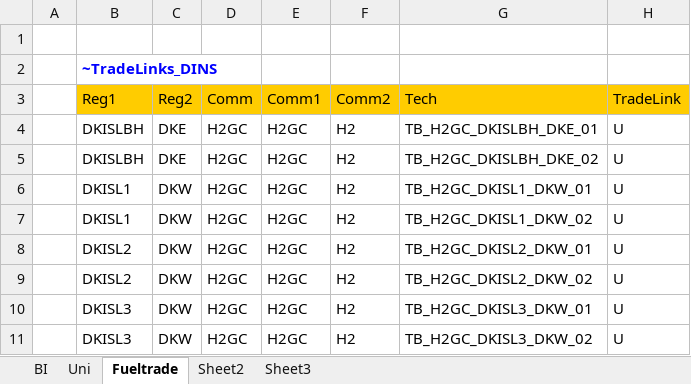
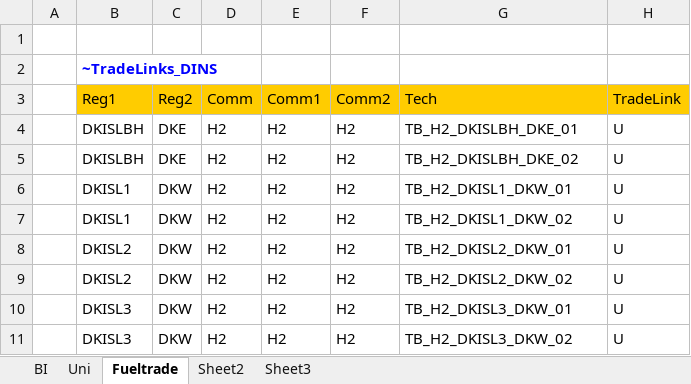
Before and after one commit to MikkelBosack/EnergyIsland, an Excel workbook: SuppXLS/Trades/ScenTrade__Trade_Links.xlsx, sheet Fueltrade, drawn as a sheet; values as stored, in another font and other column widths than the file's, no borders; the diff names each change by its address in the sheet, - before the commit and + after, or states it on an @@ line.

```diff
--- a/SuppXLS/Trades/ScenTrade__Trade_Links.xlsx (sheet Fueltrade)
+++ b/SuppXLS/Trades/ScenTrade__Trade_Links.xlsx (sheet Fueltrade)
-D4:D11 (Comm): H2GC
+D4:D11 (Comm): H2
-E4:E11 (Comm1): H2GC
+E4:E11 (Comm1): H2
-G4 (Tech): TB_H2GC_DKISLBH_DKE_01
+G4 (Tech): TB_H2_DKISLBH_DKE_01
-G5 (Tech): TB_H2GC_DKISLBH_DKE_02
+G5 (Tech): TB_H2_DKISLBH_DKE_02
-G6 (Tech): TB_H2GC_DKISL1_DKW_01
+G6 (Tech): TB_H2_DKISL1_DKW_01
-G7 (Tech): TB_H2GC_DKISL1_DKW_02
+G7 (Tech): TB_H2_DKISL1_DKW_02
-G8 (Tech): TB_H2GC_DKISL2_DKW_01
+G8 (Tech): TB_H2_DKISL2_DKW_01
-G9 (Tech): TB_H2GC_DKISL2_DKW_02
+G9 (Tech): TB_H2_DKISL2_DKW_02
-G10 (Tech): TB_H2GC_DKISL3_DKW_01
+G10 (Tech): TB_H2_DKISL3_DKW_01
-G11 (Tech): TB_H2GC_DKISL3_DKW_02
+G11 (Tech): TB_H2_DKISL3_DKW_02
```
Also changed, not shown: SubRES_TMPL/SubRes_SUP_Refineries_Trans.xlsx, SuppXLS/Trades/ScenTrade_SUP_TRADE.xlsx.
